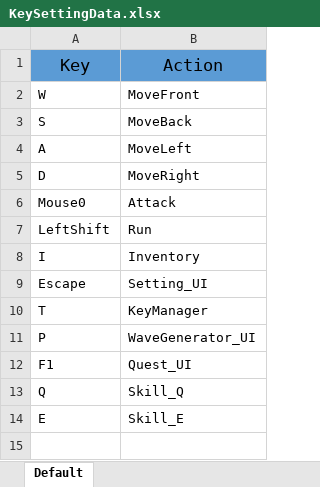
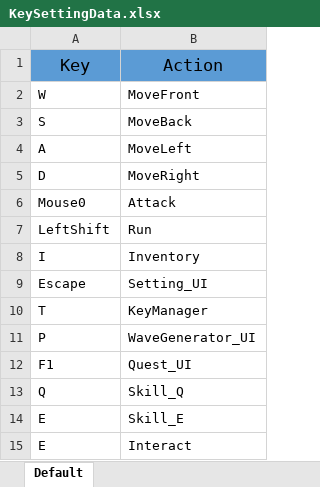
Before and after one commit to weariness00/RRD, an Excel workbook: Unity Project/Assets/Resources/Data/Key/KeySettingData.xlsx, sheet Default, drawn as a sheet; values as stored, in another font and other column widths than the file's, no borders; the diff names each change by its address in the sheet, - before the commit and + after, or states it on an @@ line.

```diff
--- a/Unity Project/Assets/Resources/Data/Key/KeySettingData.xlsx (sheet Default)
+++ b/Unity Project/Assets/Resources/Data/Key/KeySettingData.xlsx (sheet Default)
+row 15: E | Interact
```
Also changed, not shown: 20 other files.
